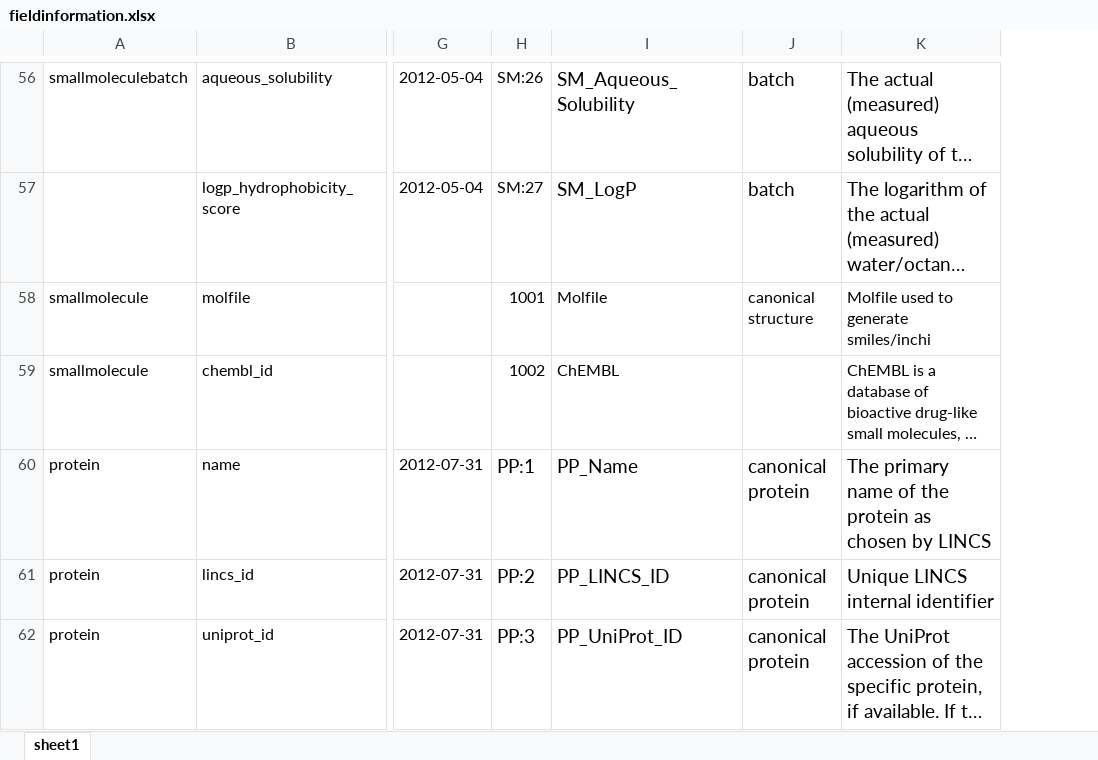
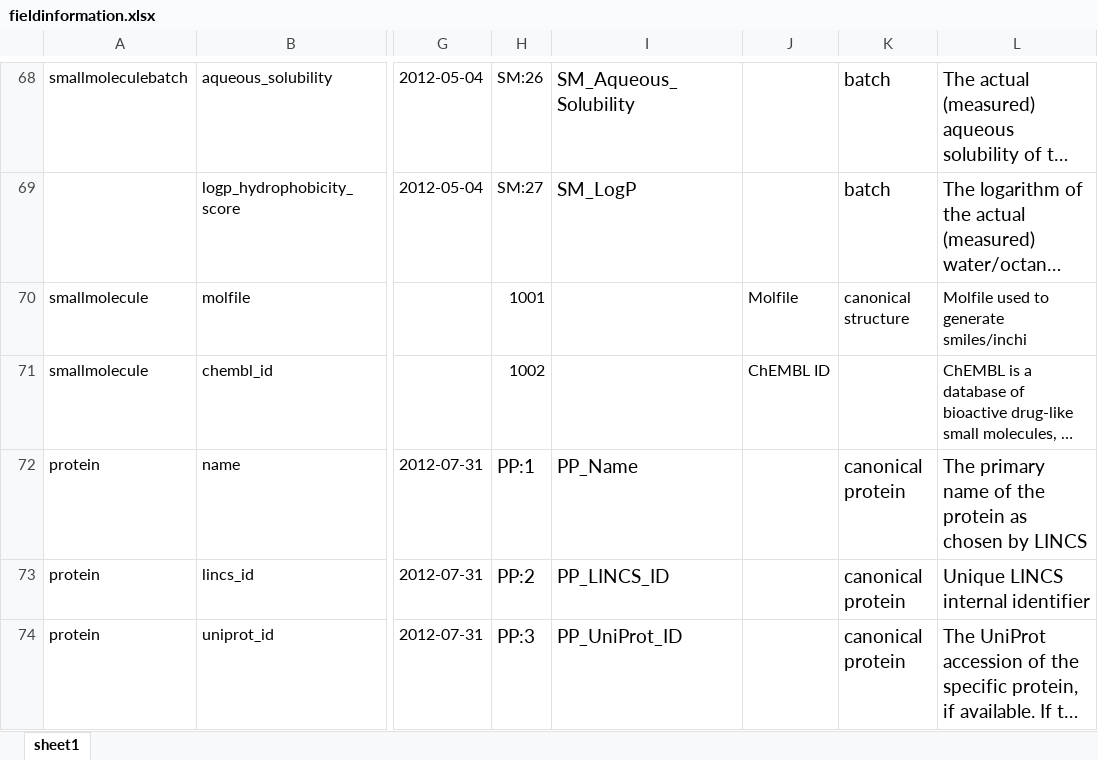
Before and after one commit to hmslincs/hmslincs, an Excel workbook: sampledata/fieldinformation.xlsx, sheet sheet1, drawn as a sheet; only a part is shown, gaps mark what is left out; long unchanged cells end in …; values as stored, in another font and other column widths than the file's, no borders; addresses are those after the commit; the diff covers the shown part only; the diff names each change by its address in the sheet, - before the commit and + after, or states it on an @@ line.

```diff
--- a/sampledata/fieldinformation.xlsx (sheet sheet1)
+++ b/sampledata/fieldinformation.xlsx (sheet sheet1)
+column J, rows 70-71: Molfile | ChEMBL ID
-I70: Molfile
+I70: (empty)
-I71: ChEMBL
+I71: (empty)
```
Also changed, not shown: 13 added rows, 1 removed row and 59 edited cells elsewhere in this sheet, 4 other files.
